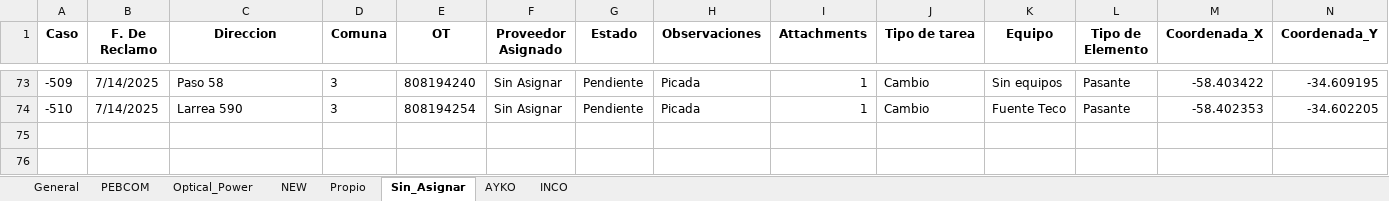
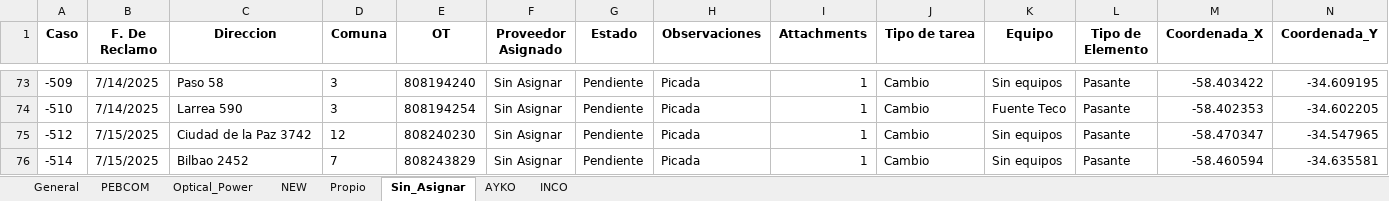
Before and after one commit to riv1matias/mi-repositorio, an Excel workbook: mapa_interactivo.xlsx, sheet Sin_Asignar, drawn as a sheet; only a part is shown, gaps mark what is left out; values as stored, in another font and other column widths than the file's, no borders; rows hold the shown columns only; the diff names each change by its address in the sheet, - before the commit and + after, or states it on an @@ line.

```diff
--- a/mapa_interactivo.xlsx (sheet Sin_Asignar)
+++ b/mapa_interactivo.xlsx (sheet Sin_Asignar)
+row 75: -512 | 7/15/2025 | Ciudad de la Paz 3742 | 12 | 808240230 | Sin Asignar | Pendiente | Picada | 1 | Cambio | Sin equipos | Pasante | -58.470347 | -34.547965
+row 76: -514 | 7/15/2025 | Bilbao 2452 | 7 | 808243829 | Sin Asignar | Pendiente | Picada | 1 | Cambio | Sin equipos | Pasante | -58.460594 | -34.635581
```
Also changed, not shown: sheet General, sheet AYKO, sheet Optical_Power, sheet NEW, sheet INCO, 1 other file.
